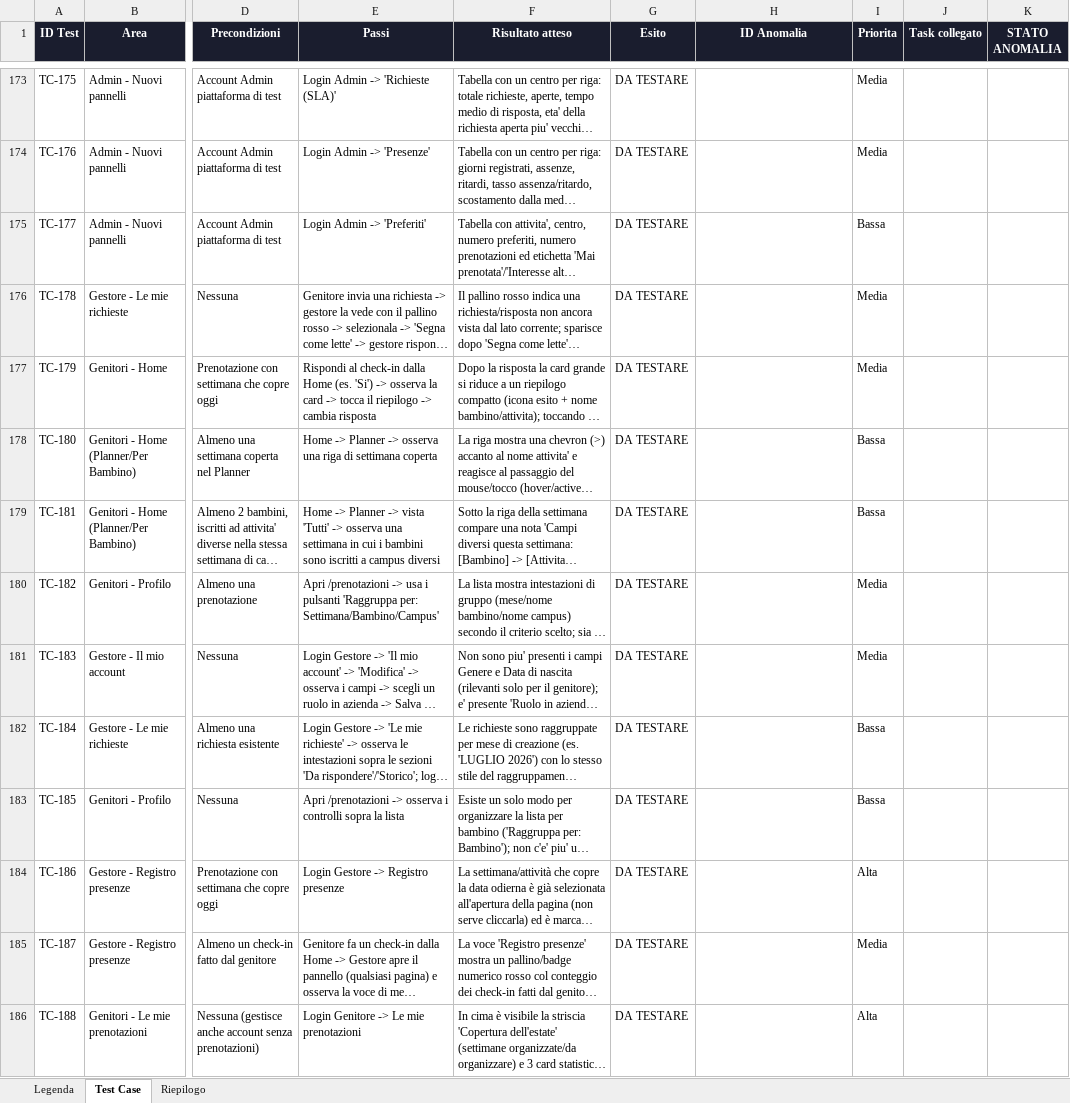
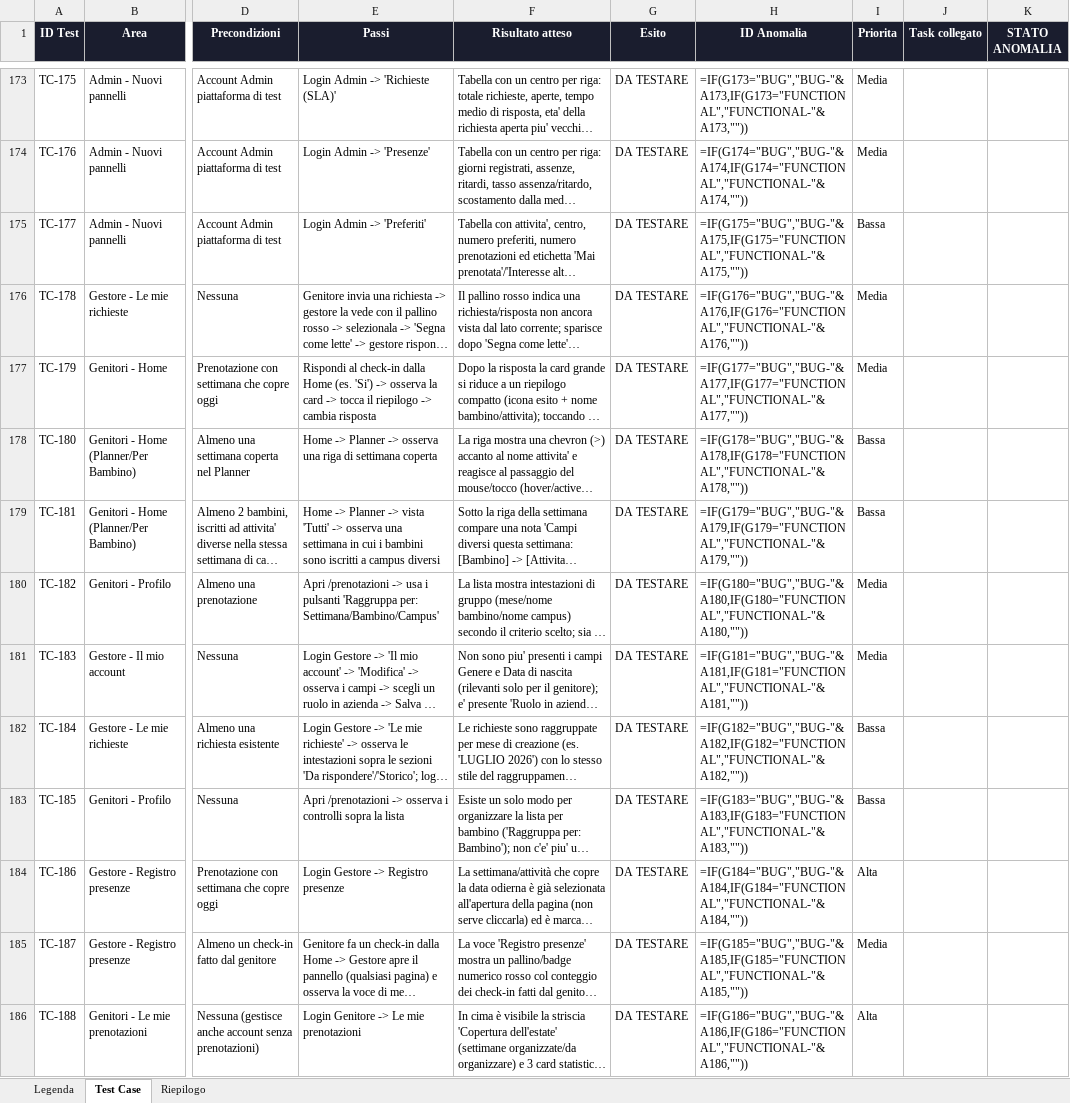
Before and after one commit to faberx83/buddykids-app, an Excel workbook: BuddyKids_Test_Case.xlsx, sheet Test Case, drawn as a sheet; only a part is shown, gaps mark what is left out; long unchanged cells end in …; values as stored, in another font and other column widths than the file's, no borders; formulas without a stored value are shown as written; charts and pictures and conditional formats not drawn; the diff covers the shown part only; the diff names each change by its address in the sheet, - before the commit and + after, or states it on an @@ line.

```diff
--- a/BuddyKids_Test_Case.xlsx (sheet Test Case)
+++ b/BuddyKids_Test_Case.xlsx (sheet Test Case)
-H173 (ID Anomalia): (empty)
+H173 (ID Anomalia): =IF(G173="BUG","BUG-"&A173,IF(G173="FUNCTIONAL","FUNCTIONAL-"&A173,""))
-H174 (ID Anomalia): (empty)
+H174 (ID Anomalia): =IF(G174="BUG","BUG-"&A174,IF(G174="FUNCTIONAL","FUNCTIONAL-"&A174,""))
-H175 (ID Anomalia): (empty)
+H175 (ID Anomalia): =IF(G175="BUG","BUG-"&A175,IF(G175="FUNCTIONAL","FUNCTIONAL-"&A175,""))
-H176 (ID Anomalia): (empty)
+H176 (ID Anomalia): =IF(G176="BUG","BUG-"&A176,IF(G176="FUNCTIONAL","FUNCTIONAL-"&A176,""))
-H177 (ID Anomalia): (empty)
+H177 (ID Anomalia): =IF(G177="BUG","BUG-"&A177,IF(G177="FUNCTIONAL","FUNCTIONAL-"&A177,""))
-H178 (ID Anomalia): (empty)
+H178 (ID Anomalia): =IF(G178="BUG","BUG-"&A178,IF(G178="FUNCTIONAL","FUNCTIONAL-"&A178,""))
-H179 (ID Anomalia): (empty)
+H179 (ID Anomalia): =IF(G179="BUG","BUG-"&A179,IF(G179="FUNCTIONAL","FUNCTIONAL-"&A179,""))
-H180 (ID Anomalia): (empty)
+H180 (ID Anomalia): =IF(G180="BUG","BUG-"&A180,IF(G180="FUNCTIONAL","FUNCTIONAL-"&A180,""))
-H181 (ID Anomalia): (empty)
+H181 (ID Anomalia): =IF(G181="BUG","BUG-"&A181,IF(G181="FUNCTIONAL","FUNCTIONAL-"&A181,""))
-H182 (ID Anomalia): (empty)
+H182 (ID Anomalia): =IF(G182="BUG","BUG-"&A182,IF(G182="FUNCTIONAL","FUNCTIONAL-"&A182,""))
-H183 (ID Anomalia): (empty)
+H183 (ID Anomalia): =IF(G183="BUG","BUG-"&A183,IF(G183="FUNCTIONAL","FUNCTIONAL-"&A183,""))
-H184 (ID Anomalia): (empty)
+H184 (ID Anomalia): =IF(G184="BUG","BUG-"&A184,IF(G184="FUNCTIONAL","FUNCTIONAL-"&A184,""))
-H185 (ID Anomalia): (empty)
+H185 (ID Anomalia): =IF(G185="BUG","BUG-"&A185,IF(G185="FUNCTIONAL","FUNCTIONAL-"&A185,""))
-H186 (ID Anomalia): (empty)
+H186 (ID Anomalia): =IF(G186="BUG","BUG-"&A186,IF(G186="FUNCTIONAL","FUNCTIONAL-"&A186,""))
```
Also changed, not shown: 7 added rows and 359 edited cells elsewhere in this sheet, sheet Riepilogo, charts or pictures, 2 other files.
